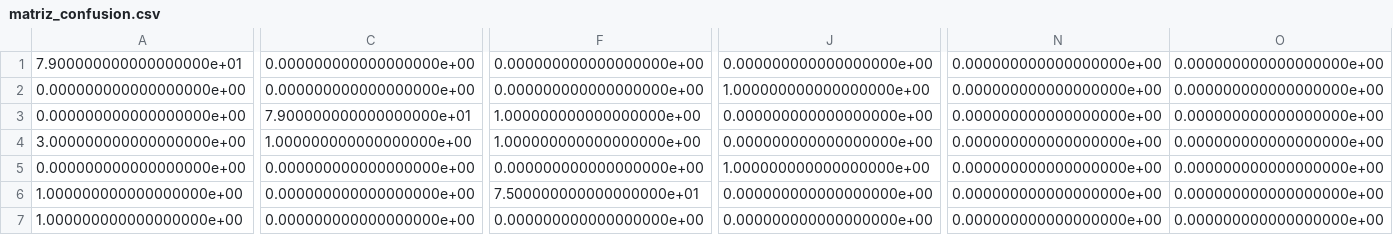
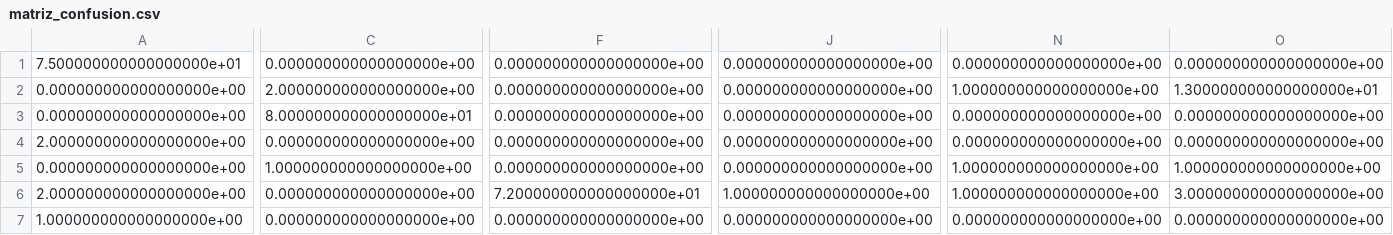
Before and after one commit to lmarcelomercado27-byte/ProyectoHerramientasIA, a CSV file: Modelo/matriz_confusion.csv, drawn as a sheet; only a part is shown, gaps mark what is left out; the diff covers the shown part only; the diff names each change by its address in the sheet, - before the commit and + after, or states it on an @@ line.

```diff
--- a/Modelo/matriz_confusion.csv
+++ b/Modelo/matriz_confusion.csv
-A1: 7.900000000000000000e+01
+A1: 7.500000000000000000e+01
-C2: 0.000000000000000000e+00
+C2: 2.000000000000000000e+00
-J2: 1.000000000000000000e+00
+J2: 0.000000000000000000e+00
-N2: 0.000000000000000000e+00
+N2: 1.000000000000000000e+00
-O2: 0.000000000000000000e+00
+O2: 1.300000000000000000e+01
-C3: 7.900000000000000000e+01
+C3: 8.000000000000000000e+01
-F3:F4: 1.000000000000000000e+00
+F3:F4: 0.000000000000000000e+00
-A4: 3.000000000000000000e+00
+A4: 2.000000000000000000e+00
-C4: 1.000000000000000000e+00
+C4: 0.000000000000000000e+00
-C5: 0.000000000000000000e+00
+C5: 1.000000000000000000e+00
-J5: 1.000000000000000000e+00
+J5: 0.000000000000000000e+00
-N5:N6: 0.000000000000000000e+00
+N5:N6: 1.000000000000000000e+00
-O5: 0.000000000000000000e+00
+O5: 1.000000000000000000e+00
-A6: 1.000000000000000000e+00
+A6: 2.000000000000000000e+00
-F6: 7.500000000000000000e+01
+F6: 7.200000000000000000e+01
-J6: 0.000000000000000000e+00
+J6: 1.000000000000000000e+00
-O6: 0.000000000000000000e+00
+O6: 3.000000000000000000e+00
```
Also changed, not shown: 54 edited cells elsewhere in this file, 21 other files.
